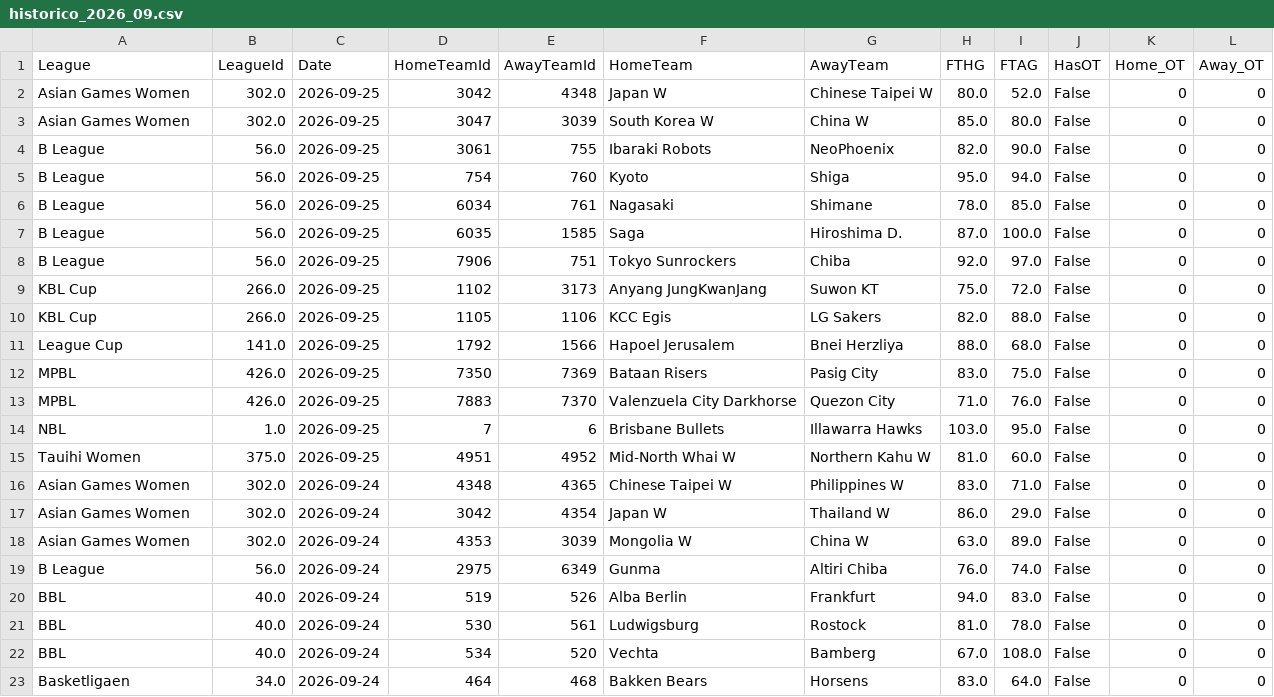
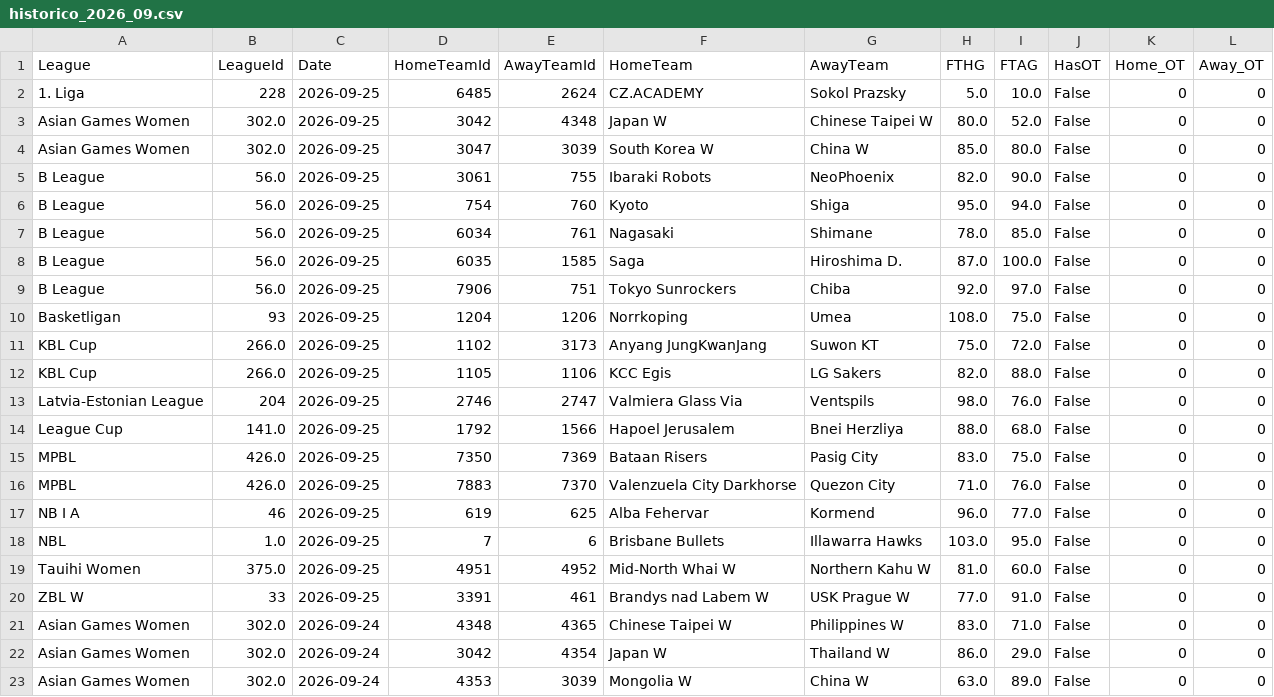
Before and after one commit to MatiasEspildora/pulpo-paul-bot, a CSV file: historico_mensual/basketball/historico_2026_09.csv, drawn as a sheet; only a part is shown; the shorter side is filled out with more unchanged rows.

```diff
--- a/historico_mensual/basketball/historico_2026_09.csv
+++ b/historico_mensual/basketball/historico_2026_09.csv
@@ -1,2 +1,3 @@
 League,LeagueId,Date,HomeTeamId,AwayTeamId,HomeTeam,AwayTeam,FTHG,FTAG,HasOT,Home_OT,Away_OT
+1. Liga,228,2026-09-25,6485,2624,CZ.ACADEMY,Sokol Prazsky,5.0,10.0,False,0,0
 Asian Games Women,302.0,2026-09-25,3042,4348,Japan W,Chinese Taipei W,80.0,52.0,False,0,0
@@ -8,4 +9,6 @@ B League,56.0,2026-09-25,6035,1585,Saga,Hiroshima D.,87.0,100.0,False,0,0
 B League,56.0,2026-09-25,7906,751,Tokyo Sunrockers,Chiba,92.0,97.0,False,0,0
+Basketligan,93,2026-09-25,1204,1206,Norrkoping,Umea,108.0,75.0,False,0,0
 KBL Cup,266.0,2026-09-25,1102,3173,Anyang JungKwanJang,Suwon KT,75.0,72.0,False,0,0
 KBL Cup,266.0,2026-09-25,1105,1106,KCC Egis,LG Sakers,82.0,88.0,False,0,0
+Latvia-Estonian League,204,2026-09-25,2746,2747,Valmiera Glass Via,Ventspils,98.0,76.0,False,0,0
 League Cup,141.0,2026-09-25,1792,1566,Hapoel Jerusalem,Bnei Herzliya,88.0,68.0,False,0,0
@@ -13,4 +16,6 @@ MPBL,426.0,2026-09-25,7350,7369,Bataan Risers,Pasig City,83.0,75.0,False,0,0
 MPBL,426.0,2026-09-25,7883,7370,Valenzuela City Darkhorse,Quezon City,71.0,76.0,False,0,0
+NB I A,46,2026-09-25,619,625,Alba Fehervar,Kormend,96.0,77.0,False,0,0
 NBL,1.0,2026-09-25,7,6,Brisbane Bullets,Illawarra Hawks,103.0,95.0,False,0,0
 Tauihi Women,375.0,2026-09-25,4951,4952,Mid-North Whai W,Northern Kahu W,81.0,60.0,False,0,0
+ZBL W,33,2026-09-25,3391,461,Brandys nad Labem W,USK Prague W,77.0,91.0,False,0,0
 Asian Games Women,302.0,2026-09-24,4348,4365,Chinese Taipei W,Philippines W,83.0,71.0,False,0,0
```
Also changed, not shown: 4 other files.
